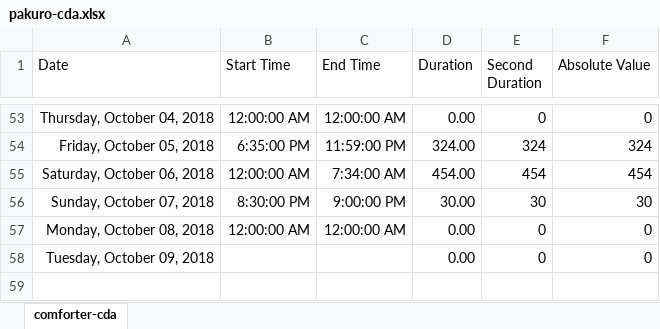
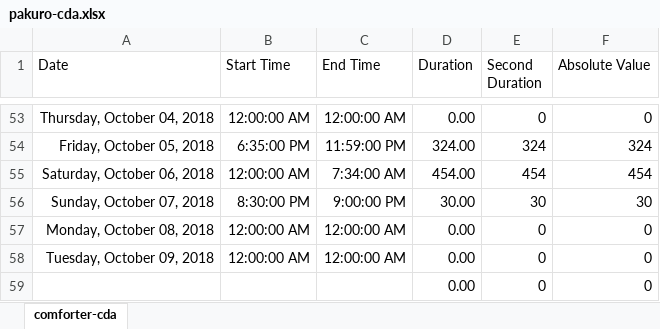
Before and after one commit to ArthurEzenwanne/power-supply, an Excel workbook: pakuro/pakuro-cda.xlsx, sheet comforter-cda, drawn as a sheet; only a part is shown, gaps mark what is left out; values as stored, in another font and other column widths than the file's, no borders; table styles not drawn; the diff names each change by its address in the sheet, - before the commit and + after, or states it on an @@ line.

Commit message:
Update daily power records

```diff
--- a/pakuro/pakuro-cda.xlsx (sheet comforter-cda)
+++ b/pakuro/pakuro-cda.xlsx (sheet comforter-cda)
-B58 (Start Time): (empty)
+B58 (Start Time): 12:00:00 AM
-C58 (End Time): (empty)
+C58 (End Time): 12:00:00 AM
+row 59:  |  |  | 0.00 | 0 | 0
```
